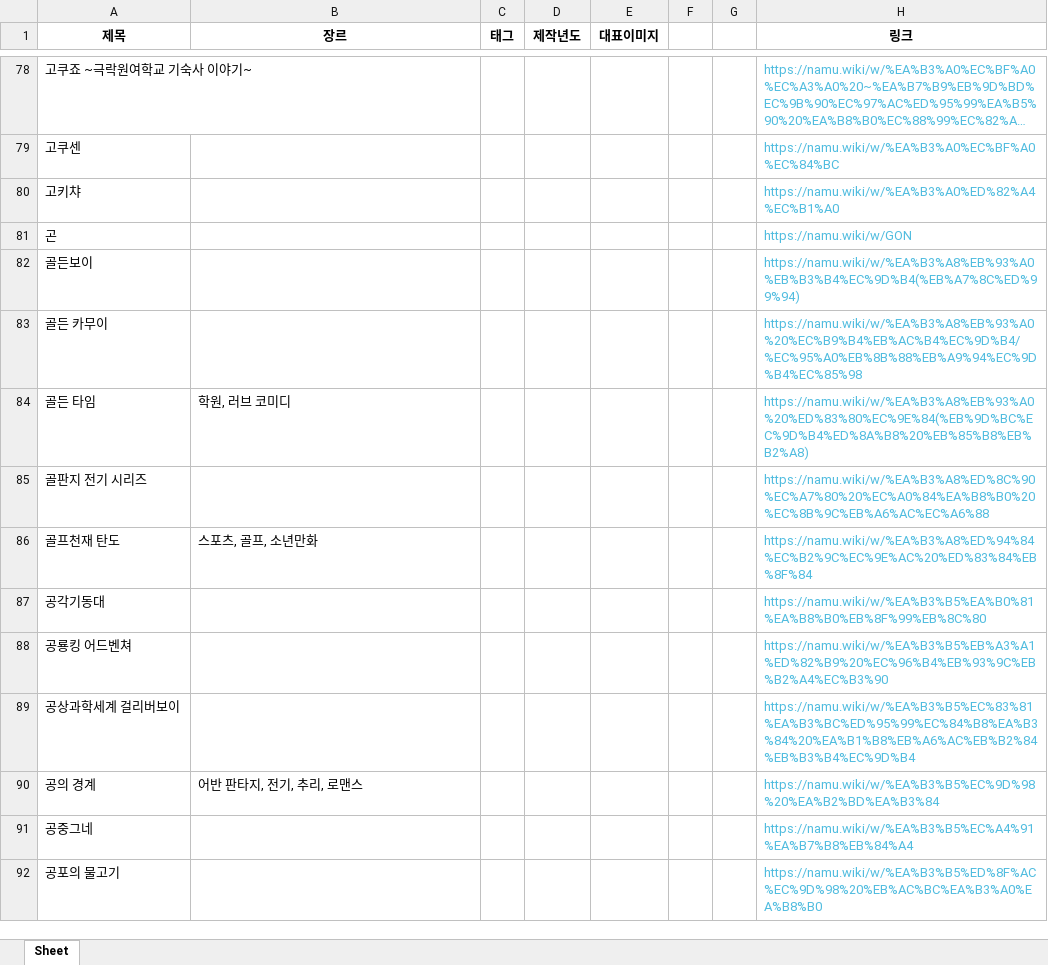
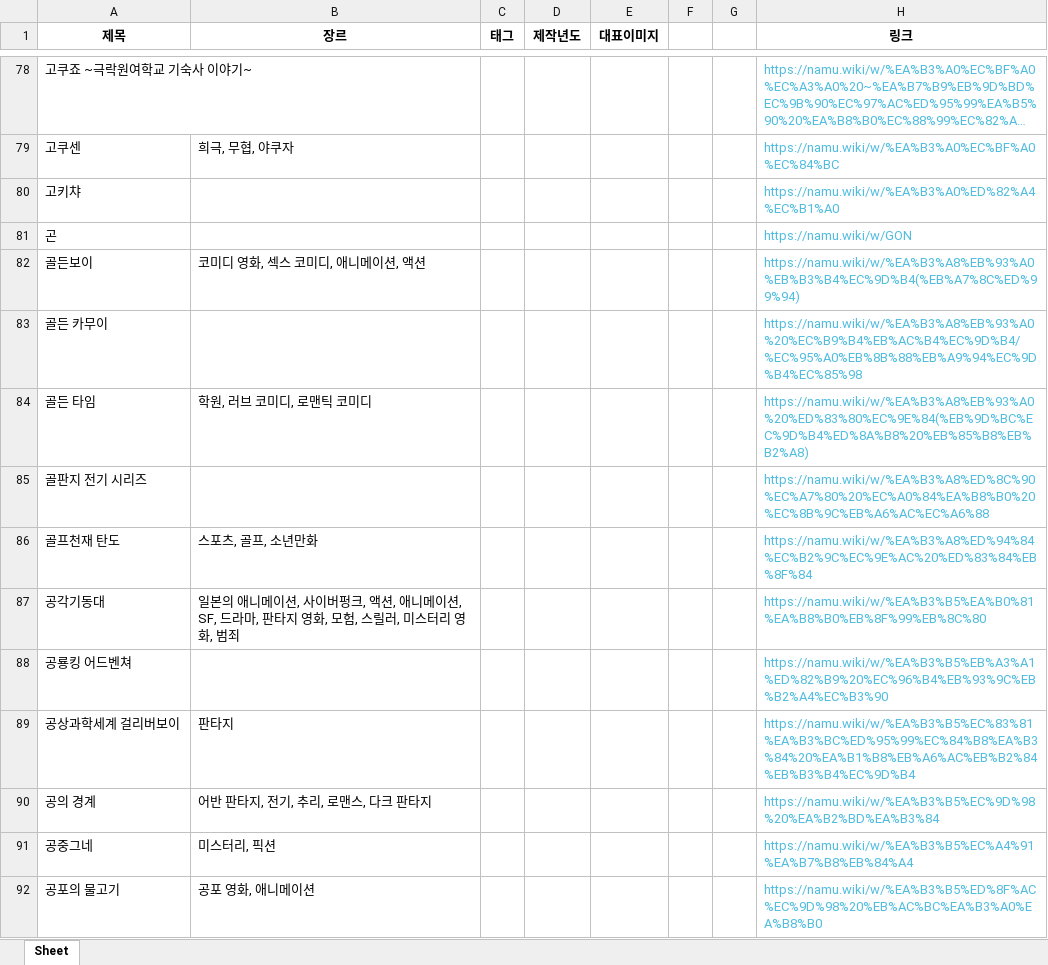
Before and after one commit to KwonGeneral/Animation_Crawling, an Excel workbook: Crawling/ani_a.xlsx, sheet Sheet, drawn as a sheet; only a part is shown, gaps mark what is left out; long unchanged cells end in …; values as stored, in another font and other column widths than the file's, no borders; the diff covers the shown part only; the diff names each change by its address in the sheet, - before the commit and + after, or states it on an @@ line.

```diff
--- a/Crawling/ani_a.xlsx (sheet Sheet)
+++ b/Crawling/ani_a.xlsx (sheet Sheet)
-B79 (장르): (empty)
+B79 (장르): 희극, 무협, 야쿠자
-B82 (장르): (empty)
+B82 (장르): 코미디 영화, 섹스 코미디, 애니메이션, 액션
-B84 (장르): 학원, 러브 코미디
+B84 (장르): 학원, 러브 코미디, 로맨틱 코미디
-B87 (장르): (empty)
+B87 (장르): 일본의 애니메이션, 사이버펑크, 액션, 애니메이션, SF, 드라마, 판타지 영화, 모험, 스릴러, 미스터리 영화, 범죄
-B89 (장르): (empty)
+B89 (장르): 판타지
-B90 (장르): 어반 판타지, 전기, 추리, 로맨스
+B90 (장르): 어반 판타지, 전기, 추리, 로맨스, 다크 판타지
-B91 (장르): (empty)
+B91 (장르): 미스터리, 픽션
-B92 (장르): (empty)
+B92 (장르): 공포 영화, 애니메이션
```
Also changed, not shown: 119 edited cells elsewhere in this sheet, 3 other files.
